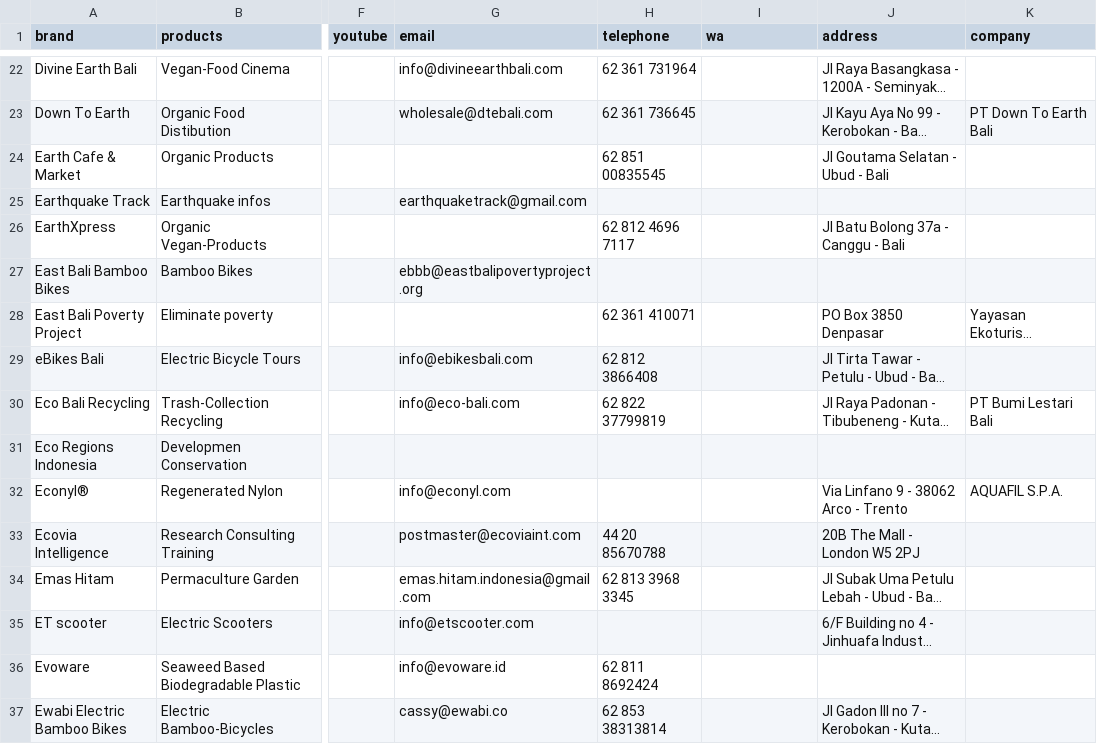
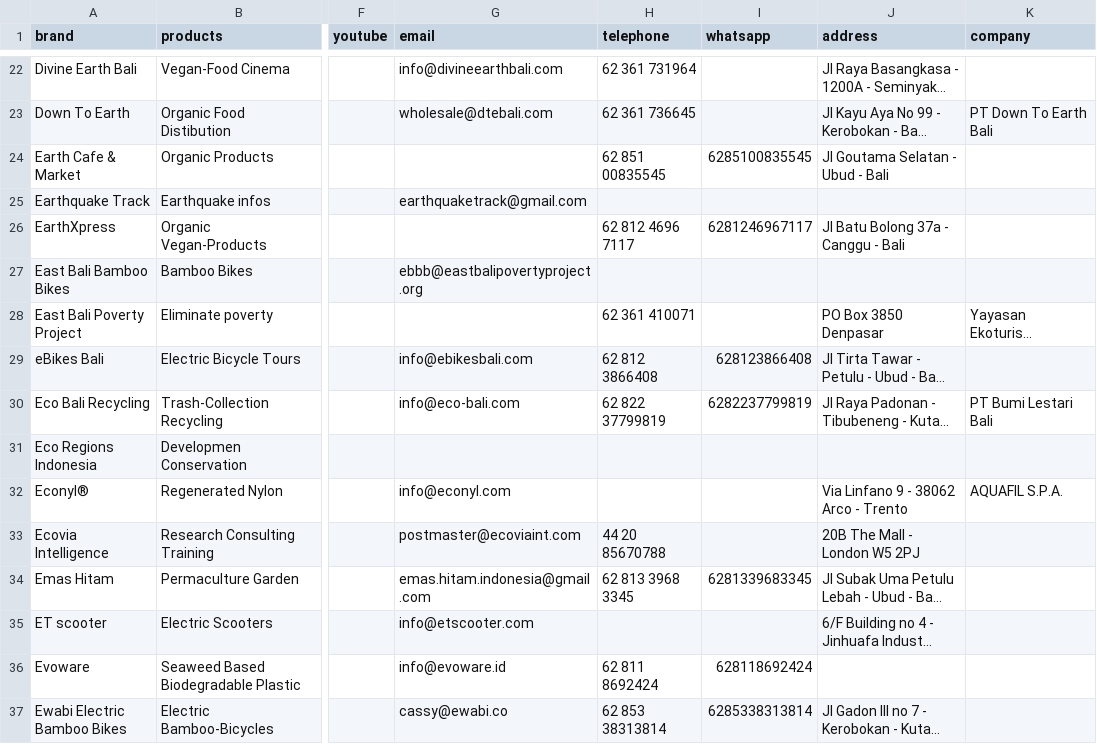
Before and after one commit to realmagicgreen/magicgreen-gridsome, a CSV file: src/assets/data/companies.csv, drawn as a sheet; only a part is shown, gaps mark what is left out; long unchanged cells end in …; the diff covers the shown part only; the diff names each change by its address in the sheet, - before the commit and + after, or states it on an @@ line.

```diff
--- a/src/assets/data/companies.csv
+++ b/src/assets/data/companies.csv
-I1: wa
+I1: whatsapp
-I24 (whatsapp): (empty)
+I24 (whatsapp): 6285100835545
-I26 (whatsapp): (empty)
+I26 (whatsapp): 6281246967117
-I29 (whatsapp): (empty)
+I29 (whatsapp): 628123866408
-I30 (whatsapp): (empty)
+I30 (whatsapp): 6282237799819
-I34 (whatsapp): (empty)
+I34 (whatsapp): 6281339683345
-I36 (whatsapp): (empty)
+I36 (whatsapp): 628118692424
-I37 (whatsapp): (empty)
+I37 (whatsapp): 6285338313814
```
Also changed, not shown: 14 edited cells elsewhere in this file, 3 other files.
